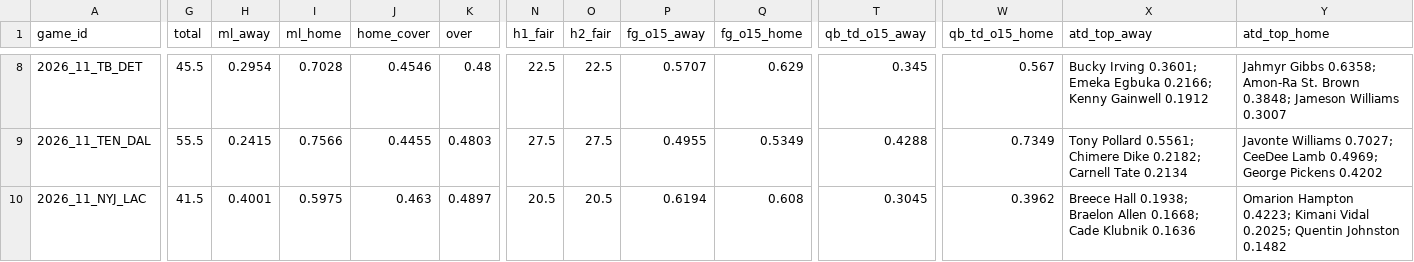
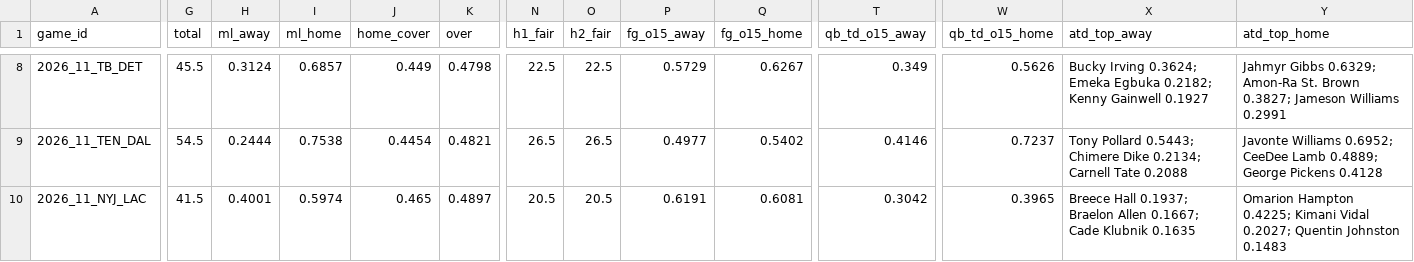
Before and after one commit to Moneyg604/nhl-early-goal, a CSV file: docs/nfl/weeks/2026-w11.csv, drawn as a sheet; only a part is shown, gaps mark what is left out; the diff covers the shown part only; the diff names each change by its address in the sheet, - before the commit and + after, or states it on an @@ line.

```diff
--- a/docs/nfl/weeks/2026-w11.csv
+++ b/docs/nfl/weeks/2026-w11.csv
-H8 (ml_away): 0.2954
+H8 (ml_away): 0.3124
-I8 (ml_home): 0.7028
+I8 (ml_home): 0.6857
-J8 (home_cover): 0.4546
+J8 (home_cover): 0.449
-K8 (over): 0.48
+K8 (over): 0.4798
-P8 (fg_o15_away): 0.5707
+P8 (fg_o15_away): 0.5729
-Q8 (fg_o15_home): 0.629
+Q8 (fg_o15_home): 0.6267
-T8 (qb_td_o15_away): 0.345
+T8 (qb_td_o15_away): 0.349
-W8 (qb_td_o15_home): 0.567
+W8 (qb_td_o15_home): 0.5626
-X8 (atd_top_away): Bucky Irving 0.3601; Emeka Egbuka 0.2166; Kenny Gainwell 0.1912
+X8 (atd_top_away): Bucky Irving 0.3624; Emeka Egbuka 0.2182; Kenny Gainwell 0.1927
-Y8 (atd_top_home): Jahmyr Gibbs 0.6358; Amon-Ra St. Brown 0.3848; Jameson Williams 0.3007
+Y8 (atd_top_home): Jahmyr Gibbs 0.6329; Amon-Ra St. Brown 0.3827; Jameson Williams 0.2991
-G9 (total): 55.5
+G9 (total): 54.5
-H9 (ml_away): 0.2415
+H9 (ml_away): 0.2444
-I9 (ml_home): 0.7566
+I9 (ml_home): 0.7538
-J9 (home_cover): 0.4455
+J9 (home_cover): 0.4454
-K9 (over): 0.4803
+K9 (over): 0.4821
-N9 (h1_fair): 27.5
+N9 (h1_fair): 26.5
-O9 (h2_fair): 27.5
+O9 (h2_fair): 26.5
-P9 (fg_o15_away): 0.4955
+P9 (fg_o15_away): 0.4977
-Q9 (fg_o15_home): 0.5349
+Q9 (fg_o15_home): 0.5402
-T9 (qb_td_o15_away): 0.4288
+T9 (qb_td_o15_away): 0.4146
-W9 (qb_td_o15_home): 0.7349
+W9 (qb_td_o15_home): 0.7237
-X9 (atd_top_away): Tony Pollard 0.5561; Chimere Dike 0.2182; Carnell Tate 0.2134
+X9 (atd_top_away): Tony Pollard 0.5443; Chimere Dike 0.2134; Carnell Tate 0.2088
-Y9 (atd_top_home): Javonte Williams 0.7027; CeeDee Lamb 0.4969; George Pickens 0.4202
+Y9 (atd_top_home): Javonte Williams 0.6952; CeeDee Lamb 0.4889; George Pickens 0.4128
-I10 (ml_home): 0.5975
+I10 (ml_home): 0.5974
-J10 (home_cover): 0.463
+J10 (home_cover): 0.465
-P10 (fg_o15_away): 0.6194
+P10 (fg_o15_away): 0.6191
-Q10 (fg_o15_home): 0.608
+Q10 (fg_o15_home): 0.6081
-T10 (qb_td_o15_away): 0.3045
+T10 (qb_td_o15_away): 0.3042
-W10 (qb_td_o15_home): 0.3962
+W10 (qb_td_o15_home): 0.3965
-X10 (atd_top_away): Breece Hall 0.1938; Braelon Allen 0.1668; Cade Klubnik 0.1636
+X10 (atd_top_away): Breece Hall 0.1937; Braelon Allen 0.1667; Cade Klubnik 0.1635
-Y10 (atd_top_home): Omarion Hampton 0.4223; Kimani Vidal 0.2025; Quentin Johnston 0.1482
+Y10 (atd_top_home): Omarion Hampton 0.4225; Kimani Vidal 0.2027; Quentin Johnston 0.1483
```
Also changed, not shown: 102 edited cells elsewhere in this file, docs/nfl/weeks/2026-w12.csv, 15 other files.
